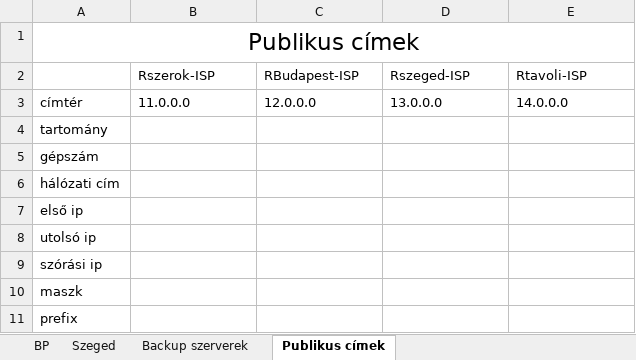
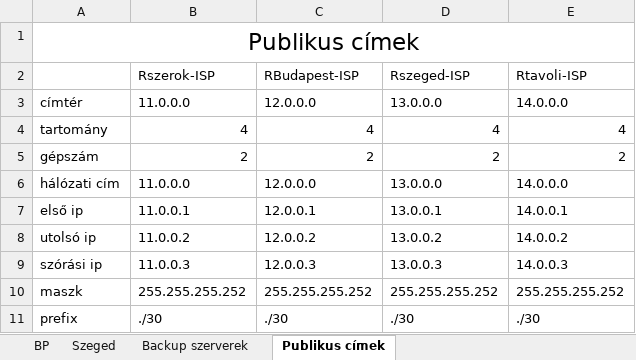
Before and after one commit to RAlexandra01/Vizsgaremek, an Excel workbook: cimzes.xlsx, sheet Publikus címek, drawn as a sheet; values as stored, in another font and other column widths than the file's, no borders; the diff names each change by its address in the sheet, - before the commit and + after, or states it on an @@ line.

Commit message:
budapest es publik cimek kesz

```diff
--- a/cimzes.xlsx (sheet Publikus címek)
+++ b/cimzes.xlsx (sheet Publikus címek)
-B4: (empty)
+B4: 4
-C4: (empty)
+C4: 4
-D4: (empty)
+D4: 4
-E4: (empty)
+E4: 4
-B5: (empty)
+B5: 2
-C5: (empty)
+C5: 2
-D5: (empty)
+D5: 2
-E5: (empty)
+E5: 2
-B6: (empty)
+B6: 11.0.0.0
-C6: (empty)
+C6: 12.0.0.0
-D6: (empty)
+D6: 13.0.0.0
-E6: (empty)
+E6: 14.0.0.0
-B7: (empty)
+B7: 11.0.0.1
-C7: (empty)
+C7: 12.0.0.1
-D7: (empty)
+D7: 13.0.0.1
-E7: (empty)
+E7: 14.0.0.1
-B8: (empty)
+B8: 11.0.0.2
-C8: (empty)
+C8: 12.0.0.2
-D8: (empty)
+D8: 13.0.0.2
-E8: (empty)
+E8: 14.0.0.2
-B9: (empty)
+B9: 11.0.0.3
-C9: (empty)
+C9: 12.0.0.3
-D9: (empty)
+D9: 13.0.0.3
-E9: (empty)
+E9: 14.0.0.3
-B10: (empty)
+B10: 255.255.255.252
-C10: (empty)
+C10: 255.255.255.252
-D10: (empty)
+D10: 255.255.255.252
-E10: (empty)
+E10: 255.255.255.252
-B11: (empty)
+B11: ./30
-C11: (empty)
+C11: ./30
-D11: (empty)
+D11: ./30
-E11: (empty)
+E11: ./30
```
Also changed, not shown: sheet BP, sheet Szeged.
